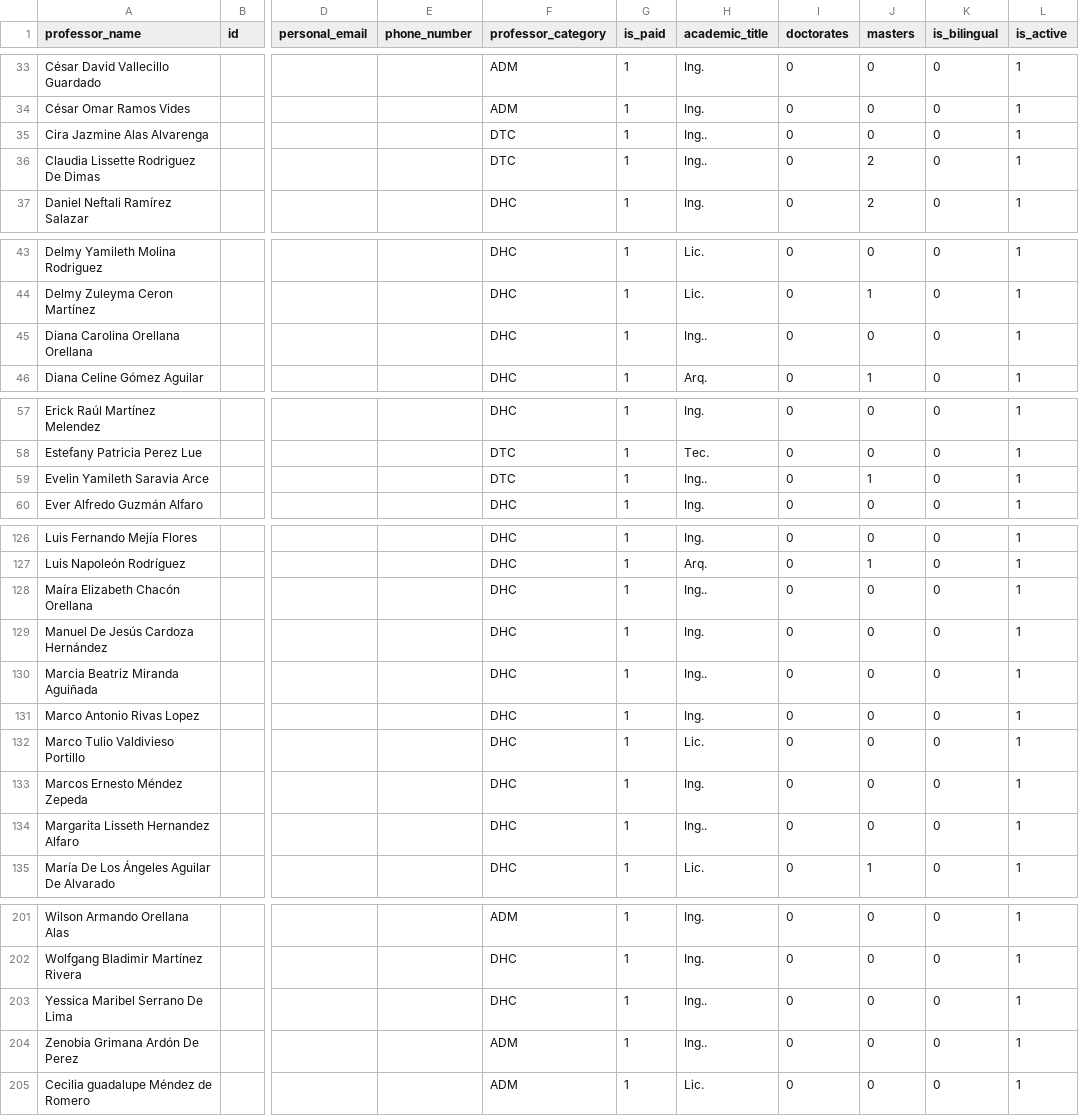
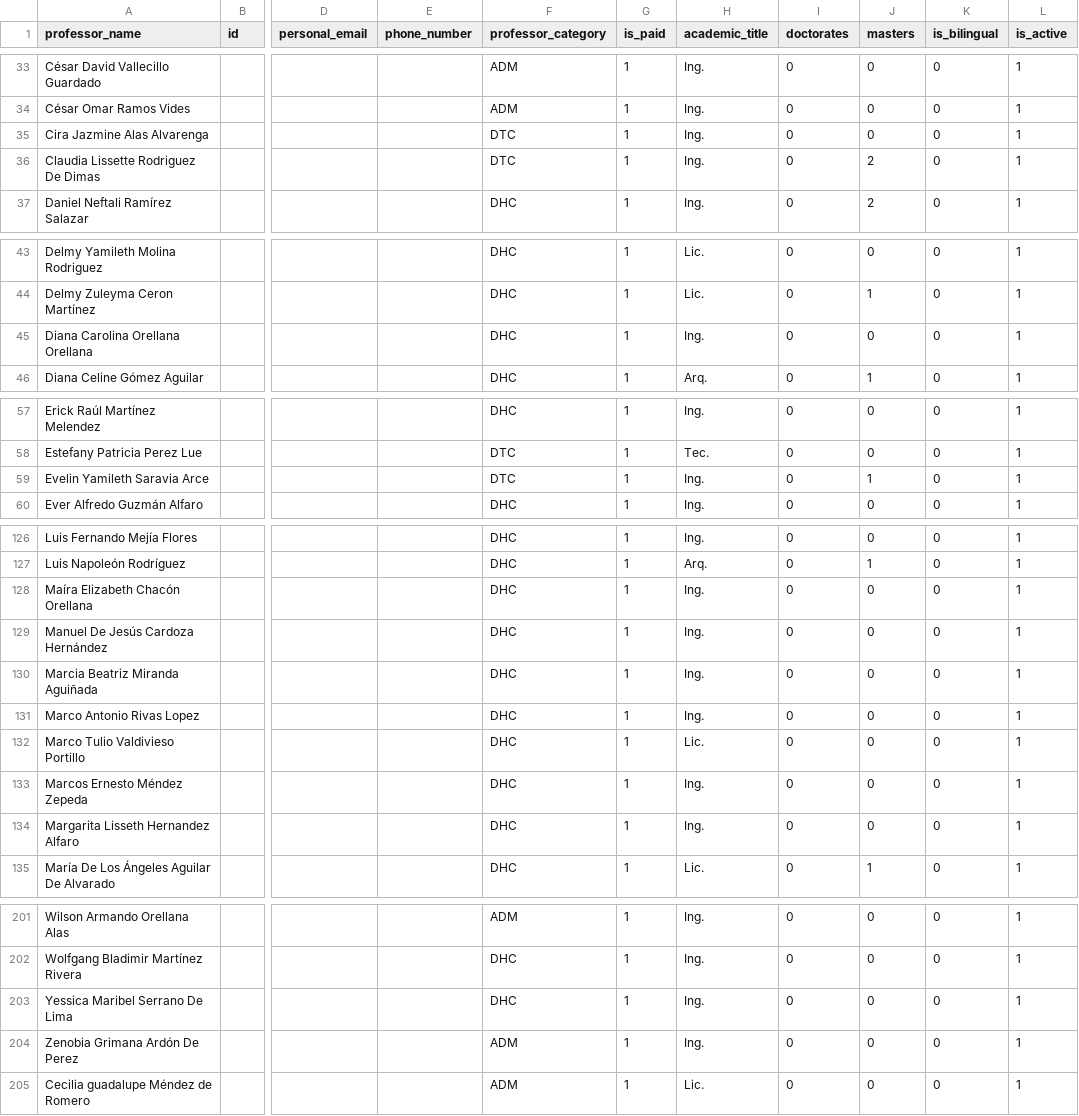
Before and after one commit to xzeggaedu/fica-academic, a CSV file: backend/src/uploads/data/faculty_catalog.csv, drawn as a sheet; only a part is shown, gaps mark what is left out; the diff covers the shown part only; the diff names each change by its address in the sheet, - before the commit and + after, or states it on an @@ line.

```diff
--- a/backend/src/uploads/data/faculty_catalog.csv
+++ b/backend/src/uploads/data/faculty_catalog.csv
-H35:H36 (academic_title): Ing..
+H35:H36 (academic_title): Ing.
-H45 (academic_title): Ing..
+H45 (academic_title): Ing.
-H59 (academic_title): Ing..
+H59 (academic_title): Ing.
-H128 (academic_title): Ing..
+H128 (academic_title): Ing.
-H130 (academic_title): Ing..
+H130 (academic_title): Ing.
-H134 (academic_title): Ing..
+H134 (academic_title): Ing.
-H203:H204 (academic_title): Ing..
+H203:H204 (academic_title): Ing.
```
Also changed, not shown: 5 edited cells elsewhere in this file, 1 other file.
